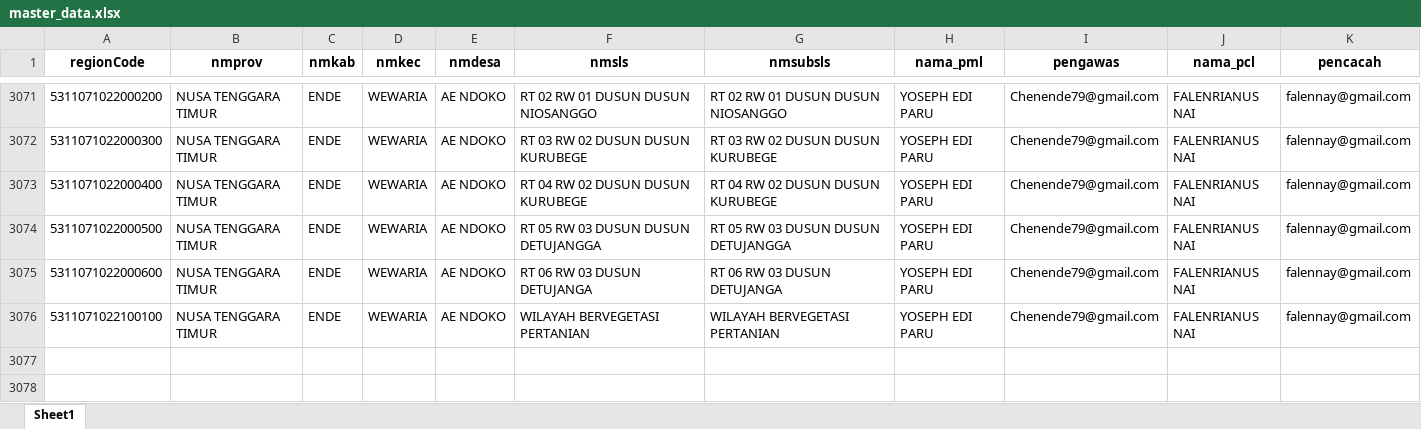
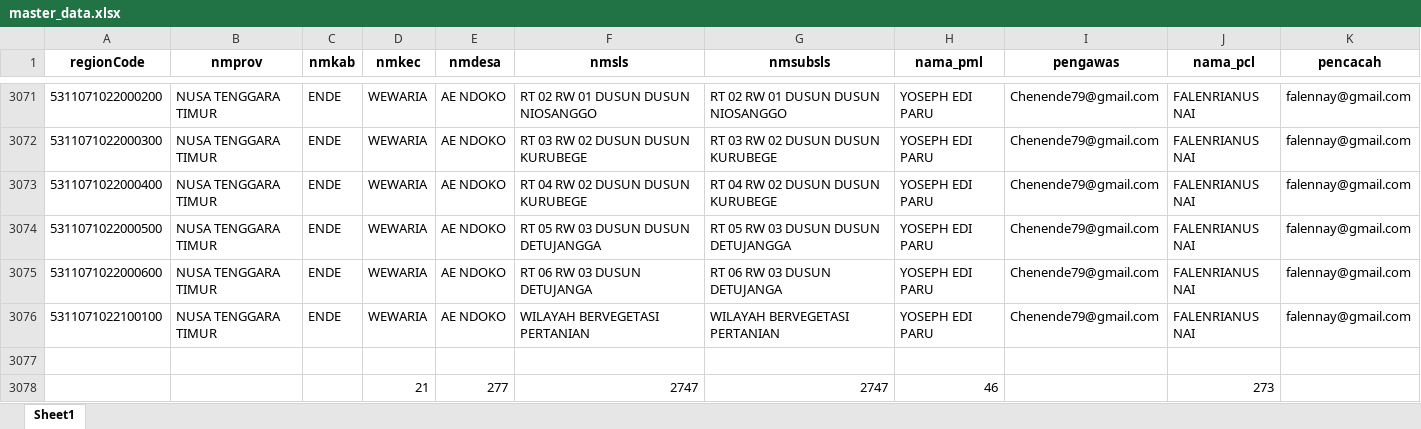
Before and after one commit to andrewmarulitua/monitoring-se2026, an Excel workbook: data/master_data.xlsx, sheet Sheet1, drawn as a sheet; only a part is shown, gaps mark what is left out; values as stored, in another font and other column widths than the file's, no borders; the diff names each change by its address in the sheet, - before the commit and + after, or states it on an @@ line.

```diff
--- a/data/master_data.xlsx (sheet Sheet1)
+++ b/data/master_data.xlsx (sheet Sheet1)
+row 3077: (empty)
+row 3078:  |  |  | 21 | 277 | 2747 | 2747 | 46 |  | 273
```
Also changed, not shown: data/SCRAPING_REKAP_SE2026_ENDE_LATEST.xlsx, 1 other file.
